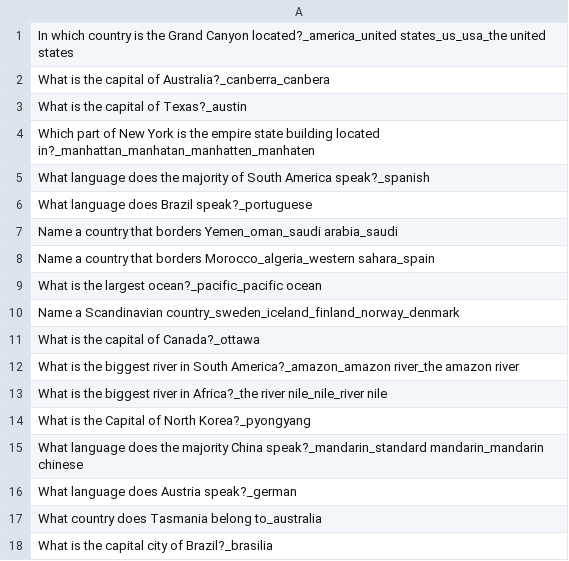
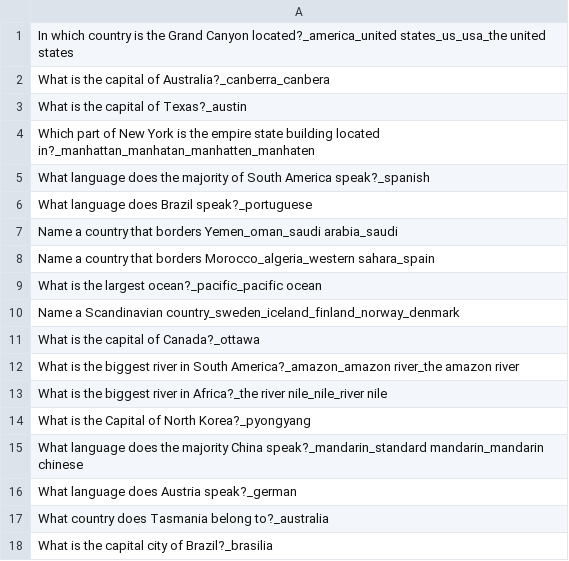
Before and after one commit to Kirimson/Jumazy, a CSV file: core/assets/questions/geographyMedium.csv, drawn as a sheet.

```diff
--- a/core/assets/questions/geographyMedium.csv
+++ b/core/assets/questions/geographyMedium.csv
@@ -16,3 +16,3 @@ What language does the majority China speak?_mandarin_standard mandarin_mandarin
 What language does Austria speak?_german
-What country does Tasmania belong to_australia
+What country does Tasmania belong to?_australia
 What is the capital city of Brazil?_brasilia
```
Also changed, not shown: core/assets/questions/geographyHard.csv, core/assets/questions/mathsEasy.csv, 2 other files.
